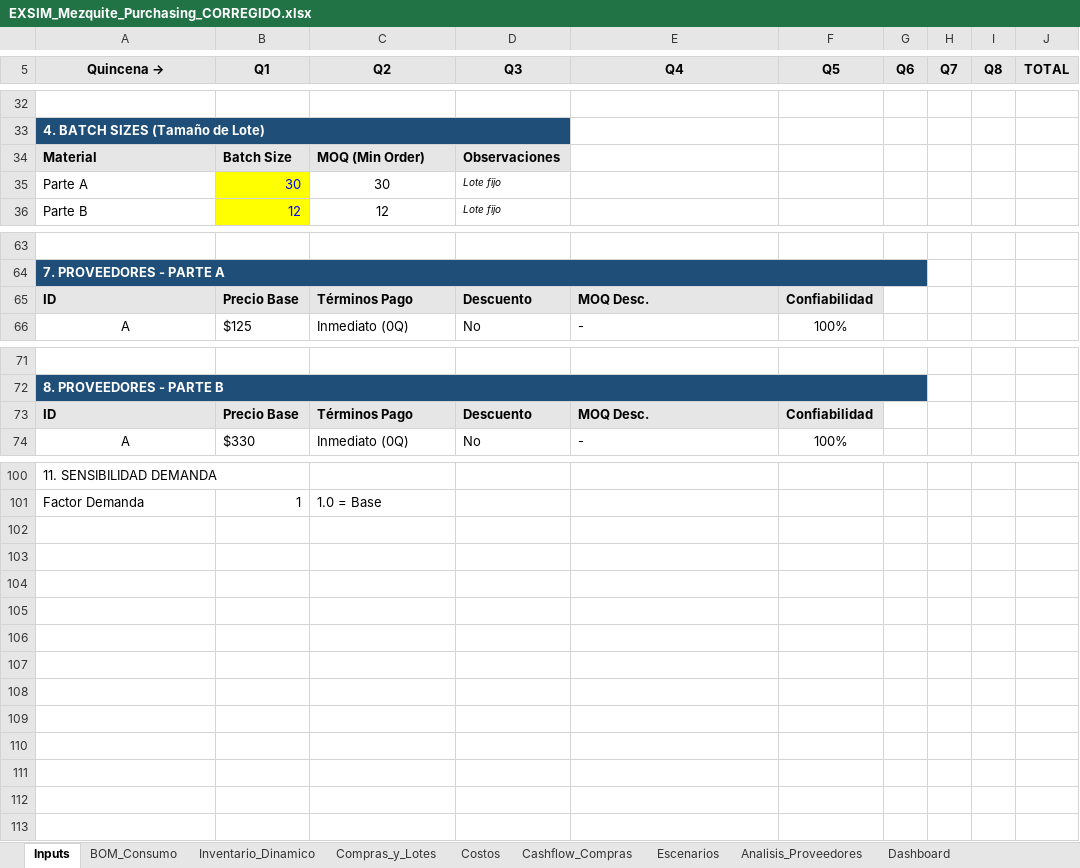
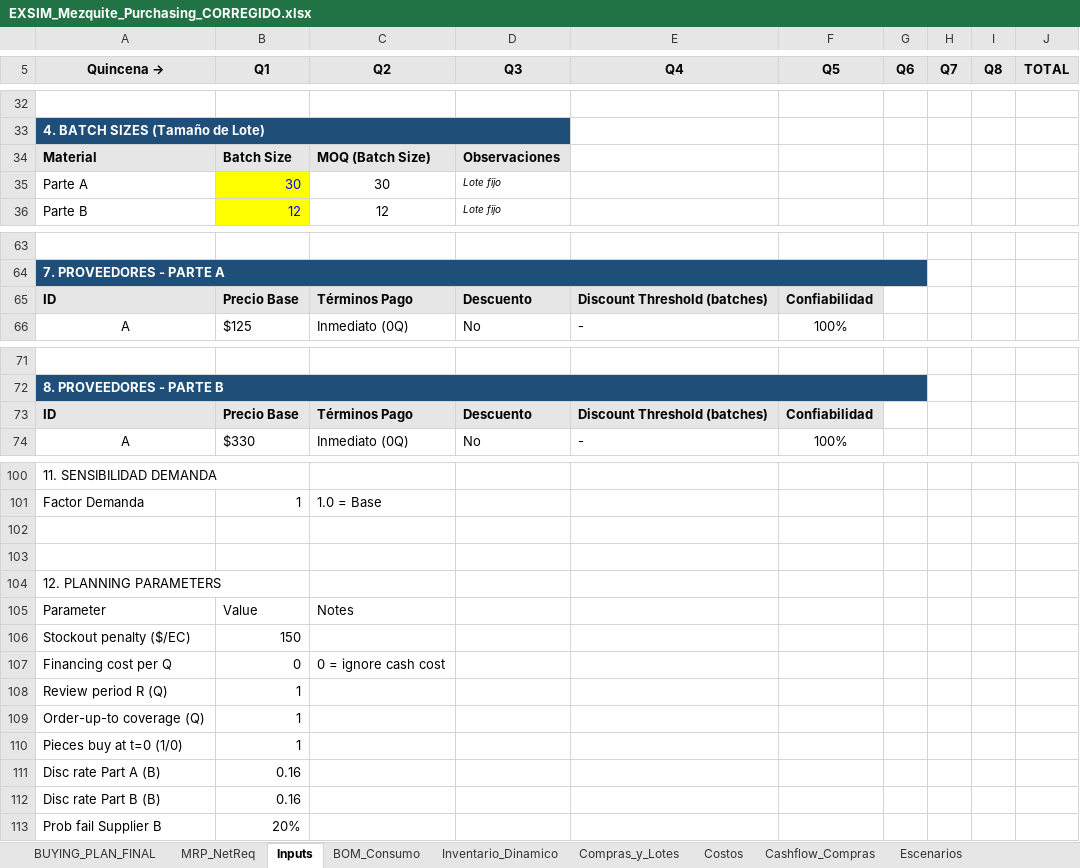
Before and after one commit to albertoquiroga-ctrl/BusinessSim, an Excel workbook: EXSIM_Mezquite_Purchasing_CORREGIDO.xlsx, sheet Inputs, drawn as a sheet; only a part is shown, gaps mark what is left out; values as stored, in another font and other column widths than the file's, no borders; the diff names each change by its address in the sheet, - before the commit and + after, or states it on an @@ line.

```diff
--- a/EXSIM_Mezquite_Purchasing_CORREGIDO.xlsx (sheet Inputs)
+++ b/EXSIM_Mezquite_Purchasing_CORREGIDO.xlsx (sheet Inputs)
+sheet tab: BUYING_PLAN_FINAL
+sheet tab: MRP_NetReq
-C34 (Q2): MOQ (Min Order)
+C34 (Q2): MOQ (Batch Size)
-E65 (Q4): MOQ Desc.
+E65 (Q4): Discount Threshold (batches)
-E73 (Q4): MOQ Desc.
+E73 (Q4): Discount Threshold (batches)
+row 102: (empty)
+row 103: (empty)
+row 104: 12. PLANNING PARAMETERS
+row 105: Parameter | Value | Notes
+row 106: Stockout penalty ($/EC) | 150
+row 107: Financing cost per Q | 0 | 0 = ignore cash cost
+row 108: Review period R (Q) | 1
+row 109: Order-up-to coverage (Q) | 1
+row 110: Pieces buy at t=0 (1/0) | 1
+row 111: Disc rate Part A (B) | 0.16
+row 112: Disc rate Part B (B) | 0.16
+row 113: Prob fail Supplier B | 20%
```
Also changed, not shown: sheet Multi_Planta, sheet Analisis_Proveedores.
